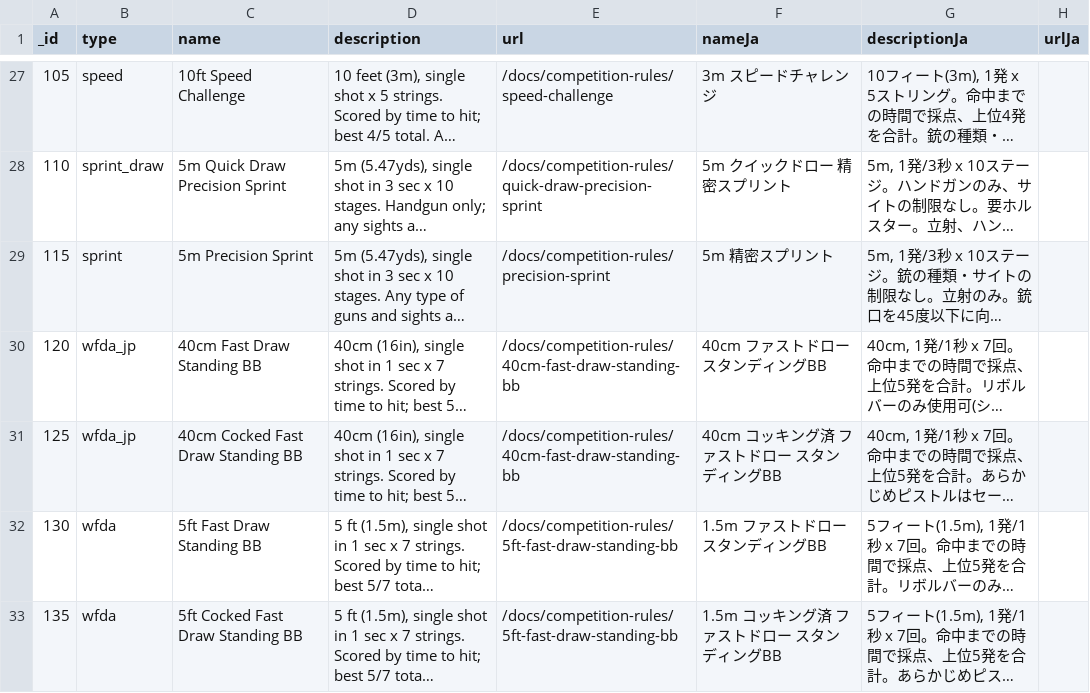
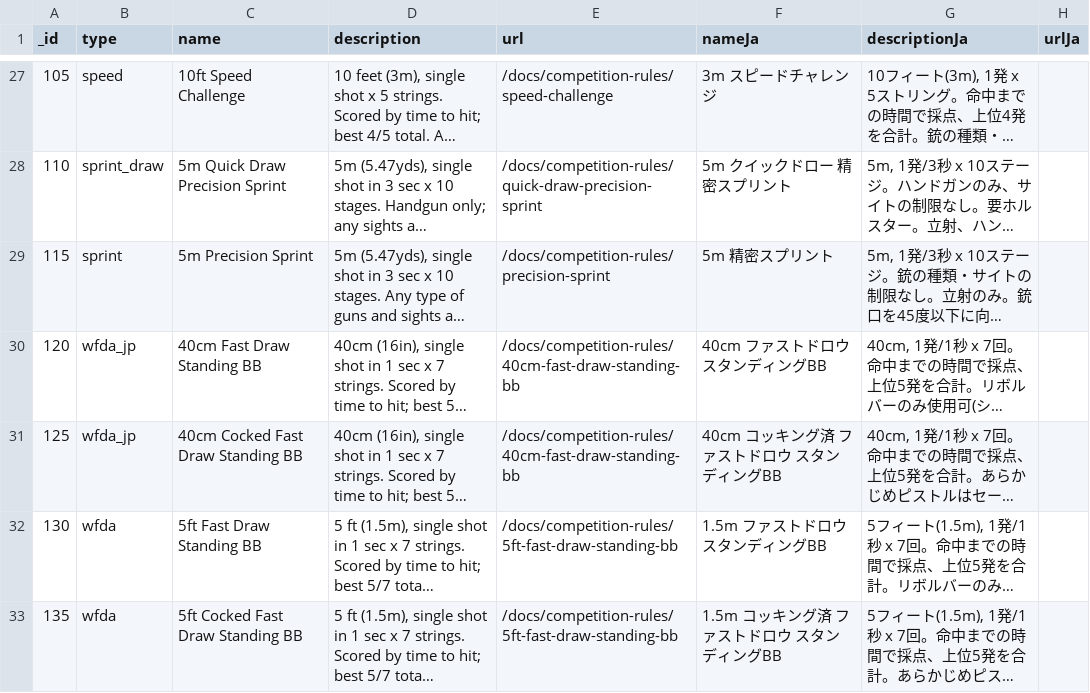
Before and after one commit to Precision-Marks/airsoft_database, a CSV file: source_data/ShootingRuleCatalog.csv, drawn as a sheet; only a part is shown, gaps mark what is left out; long unchanged cells end in …; the diff names each change by its address in the sheet, - before the commit and + after, or states it on an @@ line.

Commit message:
chore: add DeepWiki badge to README.md and update GunCatalog.csv entries for M4A1R and AK47R; modify ShootingRuleCatalog.csv to correct and add competition rules

```diff
--- a/source_data/ShootingRuleCatalog.csv
+++ b/source_data/ShootingRuleCatalog.csv
-F30 (nameJa): 40cm ファストドロー スタンディングBB
+F30 (nameJa): 40cm ファストドロウ スタンディングBB
-F31 (nameJa): 40cm コッキング済 ファストドロー スタンディングBB
+F31 (nameJa): 40cm コッキング済 ファストドロウ スタンディングBB
-F32 (nameJa): 1.5m ファストドロー スタンディングBB
+F32 (nameJa): 1.5m ファストドロウ スタンディングBB
-F33 (nameJa): 1.5m コッキング済 ファストドロー スタンディングBB
+F33 (nameJa): 1.5m コッキング済 ファストドロウ スタンディングBB
```
Also changed, not shown: source_data/GunCatalog.csv, 1 other file.
